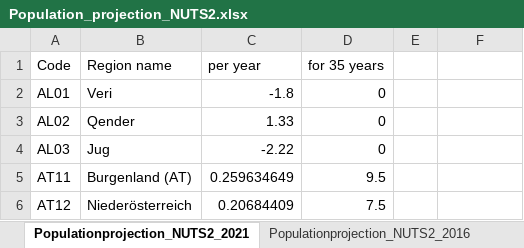
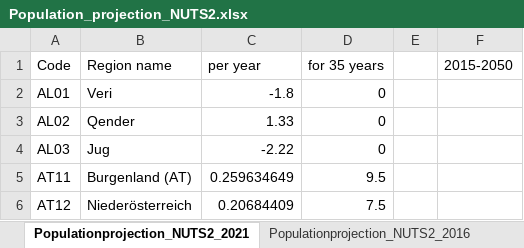
Before and after one commit to tum-ens/endemo, an Excel workbook: input/general/Population_projection_NUTS2.xlsx, sheet Populationprojection_NUTS2_2021, drawn as a sheet; only a part is shown; values as stored, in another font and other column widths than the file's, no borders; the diff names each change by its address in the sheet, - before the commit and + after, or states it on an @@ line.

```diff
--- a/input/general/Population_projection_NUTS2.xlsx (sheet Populationprojection_NUTS2_2021)
+++ b/input/general/Population_projection_NUTS2.xlsx (sheet Populationprojection_NUTS2_2021)
-F1: (empty)
+F1: 2015-2050
```
Also changed, not shown: input/Set_and_Control_Parameters.xlsx, output/endemo2_amount_projections_2018.xlsx, 13 other files.
